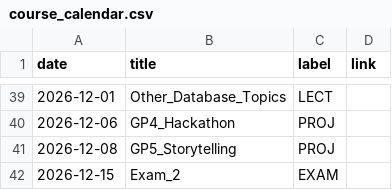
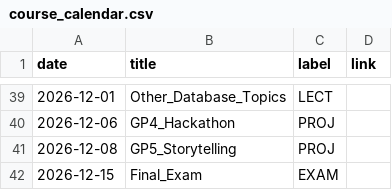
Before and after one commit to dcyoung23/msba504, a CSV file: docs/data/course_calendar.csv, drawn as a sheet; only a part is shown, gaps mark what is left out.

Commit message:
Update calendar

```diff
--- a/docs/data/course_calendar.csv
+++ b/docs/data/course_calendar.csv
@@ -41,2 +41,2 @@ date,title,label,link
 2026-12-08,GP5_Storytelling,PROJ
-2026-12-15,Exam_2,EXAM
+2026-12-15,Final_Exam,EXAM
```
